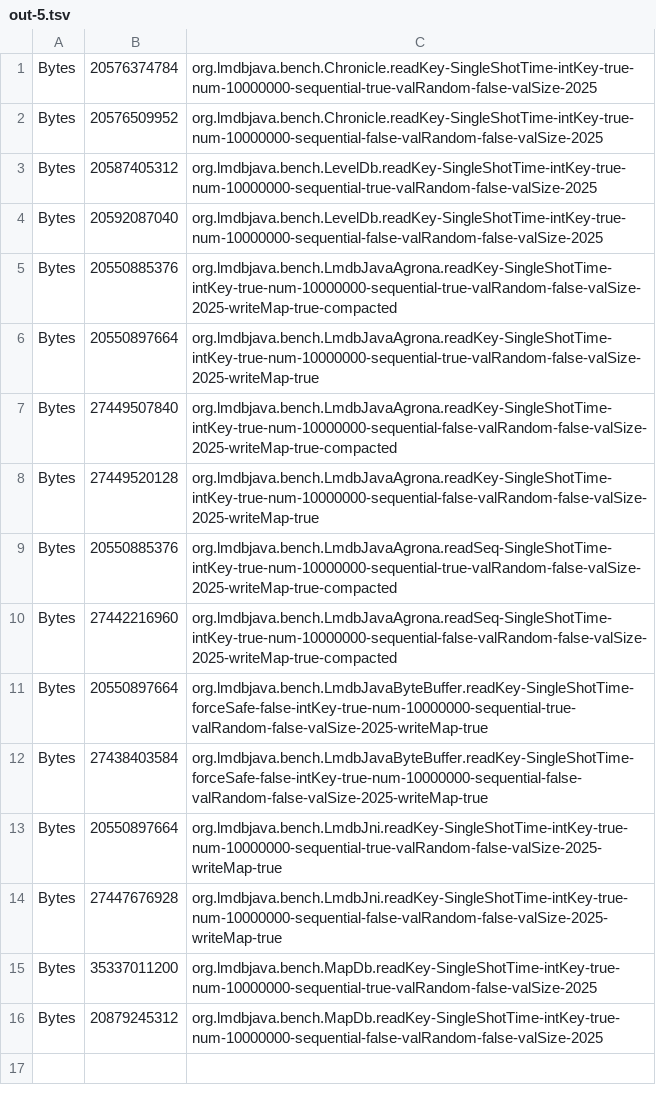
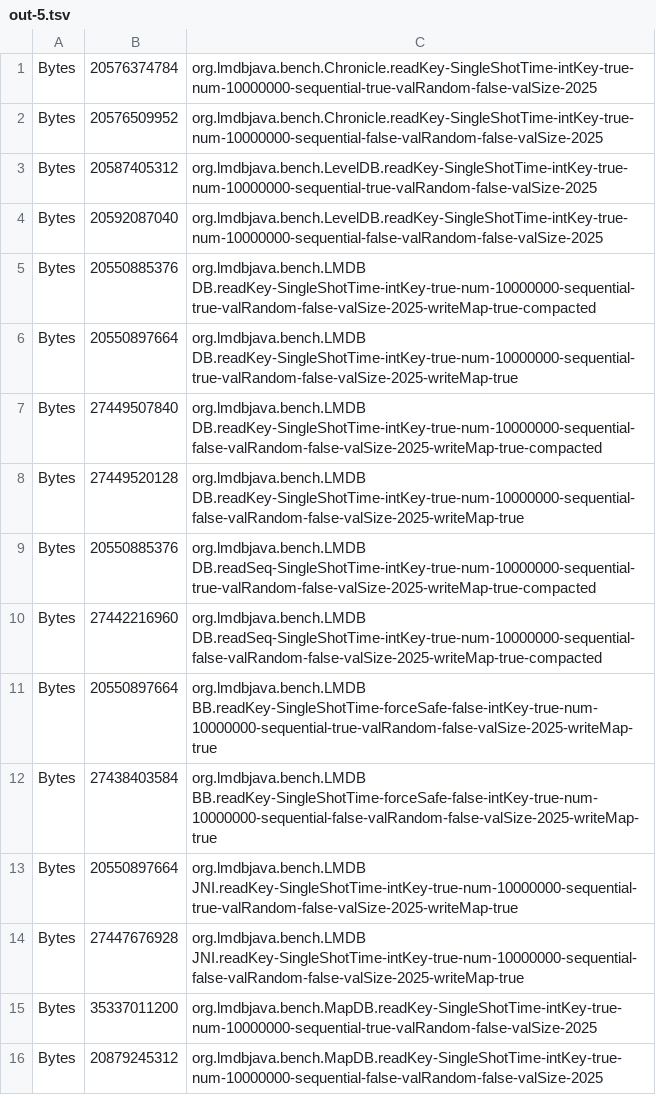
Before and after one commit to lmdbjava/benchmarks, a TSV file: results/20160630/out-5.tsv, drawn as a sheet.

```diff
--- a/results/20160630/out-5.tsv
+++ b/results/20160630/out-5.tsv
@@ -2,15 +2,15 @@ Bytes	20576374784	org.lmdbjava.bench.Chronicle.readKey-SingleShotTime-intKey-tru
 Bytes	20576509952	org.lmdbjava.bench.Chronicle.readKey-SingleShotTime-intKey-true-num-10000000-sequential-false-valRandom-false-valSize-2025
-Bytes	20587405312	org.lmdbjava.bench.LevelDb.readKey-SingleShotTime-intKey-true-num-10000000-sequential-true-valRandom-false-valSize-2025
-Bytes	20592087040	org.lmdbjava.bench.LevelDb.readKey-SingleShotTime-intKey-true-num-10000000-sequential-false-valRandom-false-valSize-2025
-Bytes	20550885376	org.lmdbjava.bench.LmdbJavaAgrona.readKey-SingleShotTime-intKey-true-num-10000000-sequential-true-valRandom-false-valSize-2025-writeMap-true-compacted
-Bytes	20550897664	org.lmdbjava.bench.LmdbJavaAgrona.readKey-SingleShotTime-intKey-true-num-10000000-sequential-true-valRandom-false-valSize-2025-writeMap-true
-Bytes	27449507840	org.lmdbjava.bench.LmdbJavaAgrona.readKey-SingleShotTime-intKey-true-num-10000000-sequential-false-valRandom-false-valSize-2025-writeMap-true-compacted
-Bytes	27449520128	org.lmdbjava.bench.LmdbJavaAgrona.readKey-SingleShotTime-intKey-true-num-10000000-sequential-false-valRandom-false-valSize-2025-writeMap-true
-Bytes	20550885376	org.lmdbjava.bench.LmdbJavaAgrona.readSeq-SingleShotTime-intKey-true-num-10000000-sequential-true-valRandom-false-valSize-2025-writeMap-true-compacted
-Bytes	27442216960	org.lmdbjava.bench.LmdbJavaAgrona.readSeq-SingleShotTime-intKey-true-num-10000000-sequential-false-valRandom-false-valSize-2025-writeMap-true-compacted
-Bytes	20550897664	org.lmdbjava.bench.LmdbJavaByteBuffer.readKey-SingleShotTime-forceSafe-false-intKey-true-num-10000000-sequential-true-valRandom-false-valSize-2025-writeMap-true
-Bytes	27438403584	org.lmdbjava.bench.LmdbJavaByteBuffer.readKey-SingleShotTime-forceSafe-false-intKey-true-num-10000000-sequential-false-valRandom-false-valSize-2025-writeMap-true
-Bytes	20550897664	org.lmdbjava.bench.LmdbJni.readKey-SingleShotTime-intKey-true-num-10000000-sequential-true-valRandom-false-valSize-2025-writeMap-true
-Bytes	27447676928	org.lmdbjava.bench.LmdbJni.readKey-SingleShotTime-intKey-true-num-10000000-sequential-false-valRandom-false-valSize-2025-writeMap-true
-Bytes	35337011200	org.lmdbjava.bench.MapDb.readKey-SingleShotTime-intKey-true-num-10000000-sequential-true-valRandom-false-valSize-2025
-Bytes	20879245312	org.lmdbjava.bench.MapDb.readKey-SingleShotTime-intKey-true-num-10000000-sequential-false-valRandom-false-valSize-2025
+Bytes	20587405312	org.lmdbjava.bench.LevelDB.readKey-SingleShotTime-intKey-true-num-10000000-sequential-true-valRandom-false-valSize-2025
+Bytes	20592087040	org.lmdbjava.bench.LevelDB.readKey-SingleShotTime-intKey-true-num-10000000-sequential-false-valRandom-false-valSize-2025
+Bytes	20550885376	org.lmdbjava.bench.LMDB DB.readKey-SingleShotTime-intKey-true-num-10000000-sequential-true-valRandom-false-valSize-2025-writeMap-true-compacted
+Bytes	20550897664	org.lmdbjava.bench.LMDB DB.readKey-SingleShotTime-intKey-true-num-10000000-sequential-true-valRandom-false-valSize-2025-writeMap-true
+Bytes	27449507840	org.lmdbjava.bench.LMDB DB.readKey-SingleShotTime-intKey-true-num-10000000-sequential-false-valRandom-false-valSize-2025-writeMap-true-compacted
+Bytes	27449520128	org.lmdbjava.bench.LMDB DB.readKey-SingleShotTime-intKey-true-num-10000000-sequential-false-valRandom-false-valSize-2025-writeMap-true
+Bytes	20550885376	org.lmdbjava.bench.LMDB DB.readSeq-SingleShotTime-intKey-true-num-10000000-sequential-true-valRandom-false-valSize-2025-writeMap-true-compacted
+Bytes	27442216960	org.lmdbjava.bench.LMDB DB.readSeq-SingleShotTime-intKey-true-num-10000000-sequential-false-valRandom-false-valSize-2025-writeMap-true-compacted
+Bytes	20550897664	org.lmdbjava.bench.LMDB BB.readKey-SingleShotTime-forceSafe-false-intKey-true-num-10000000-sequential-true-valRandom-false-valSize-2025-writeMap-true
+Bytes	27438403584	org.lmdbjava.bench.LMDB BB.readKey-SingleShotTime-forceSafe-false-intKey-true-num-10000000-sequential-false-valRandom-false-valSize-2025-writeMap-true
+Bytes	20550897664	org.lmdbjava.bench.LMDB JNI.readKey-SingleShotTime-intKey-true-num-10000000-sequential-true-valRandom-false-valSize-2025-writeMap-true
+Bytes	27447676928	org.lmdbjava.bench.LMDB JNI.readKey-SingleShotTime-intKey-true-num-10000000-sequential-false-valRandom-false-valSize-2025-writeMap-true
+Bytes	35337011200	org.lmdbjava.bench.MapDB.readKey-SingleShotTime-intKey-true-num-10000000-sequential-true-valRandom-false-valSize-2025
+Bytes	20879245312	org.lmdbjava.bench.MapDB.readKey-SingleShotTime-intKey-true-num-10000000-sequential-false-valRandom-false-valSize-2025
```
Also changed, not shown: results/20160630/out-1.tsv, results/20160630/out-2.tsv, 26 other files.
